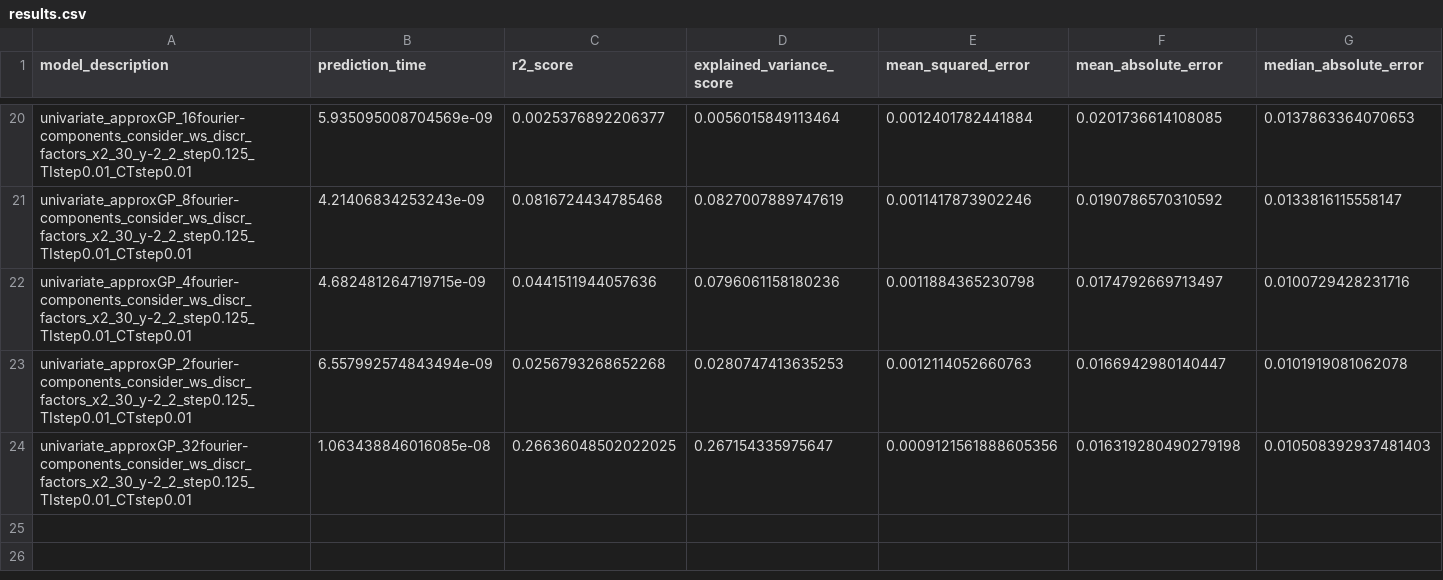
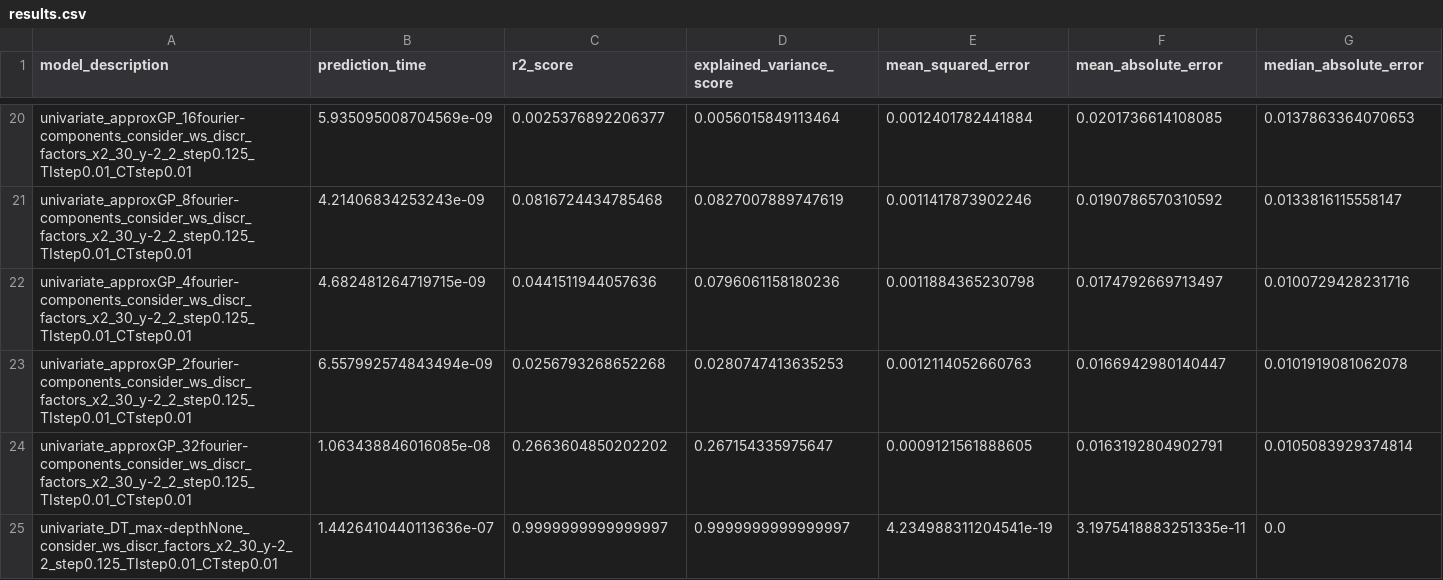
Before and after one commit to NiccoloMorabito/Ainslie-surrogate, a CSV file: results.csv, drawn as a sheet; only a part is shown, gaps mark what is left out; rows hold the shown columns only; the diff names each change by its address in the sheet, - before the commit and + after, or states it on an @@ line.

Commit message:
Perfect results with DT

```diff
--- a/results.csv
+++ b/results.csv
-C24 (r2_score): 0.26636048502022025
+C24 (r2_score): 0.2663604850202202
-E24 (mean_squared_error): 0.0009121561888605356
+E24 (mean_squared_error): 0.0009121561888605
-F24 (mean_absolute_error): 0.016319280490279198
+F24 (mean_absolute_error): 0.0163192804902791
-G24 (median_absolute_error): 0.010508392937481403
+G24 (median_absolute_error): 0.0105083929374814
+row 25: univariate_DT_max-depthNone_consider_ws_discr_factors_x2_30_y-2_2_step0.125_TIstep0.01_CTstep0.01 | 1.4426410440113636e-07 | 0.9999999999999997 | 0.9999999999999997 | 4.234988311204541e-19 | 3.1975418883251335e-11 | 0.0
```
Also changed, not shown: 1 other file.
